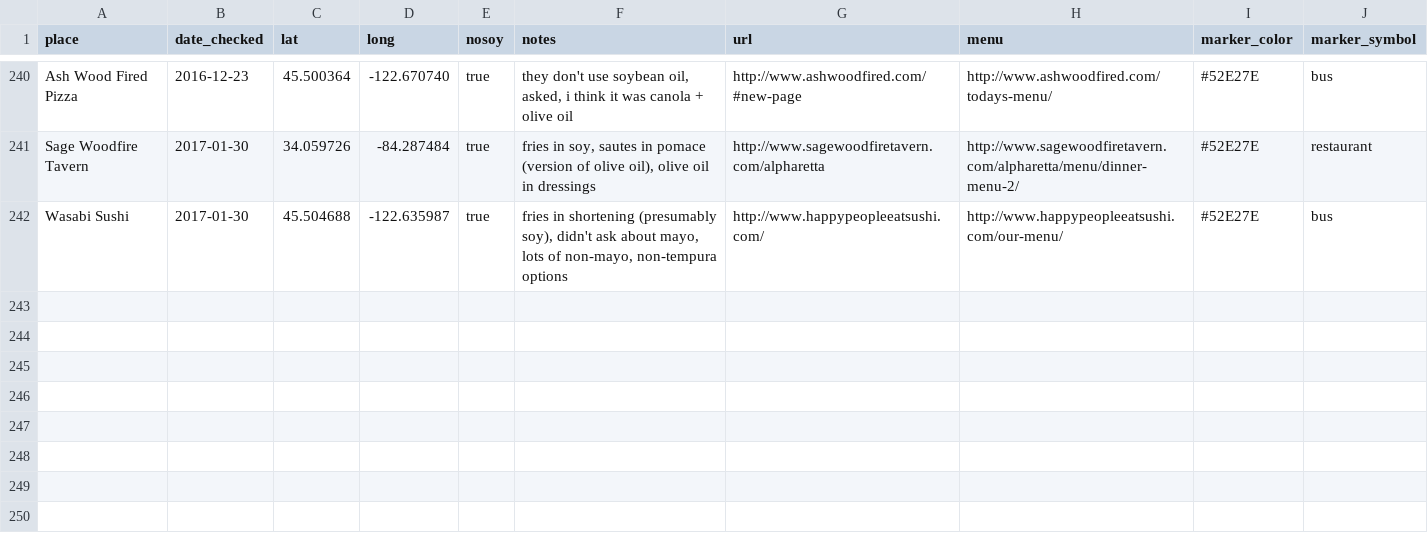
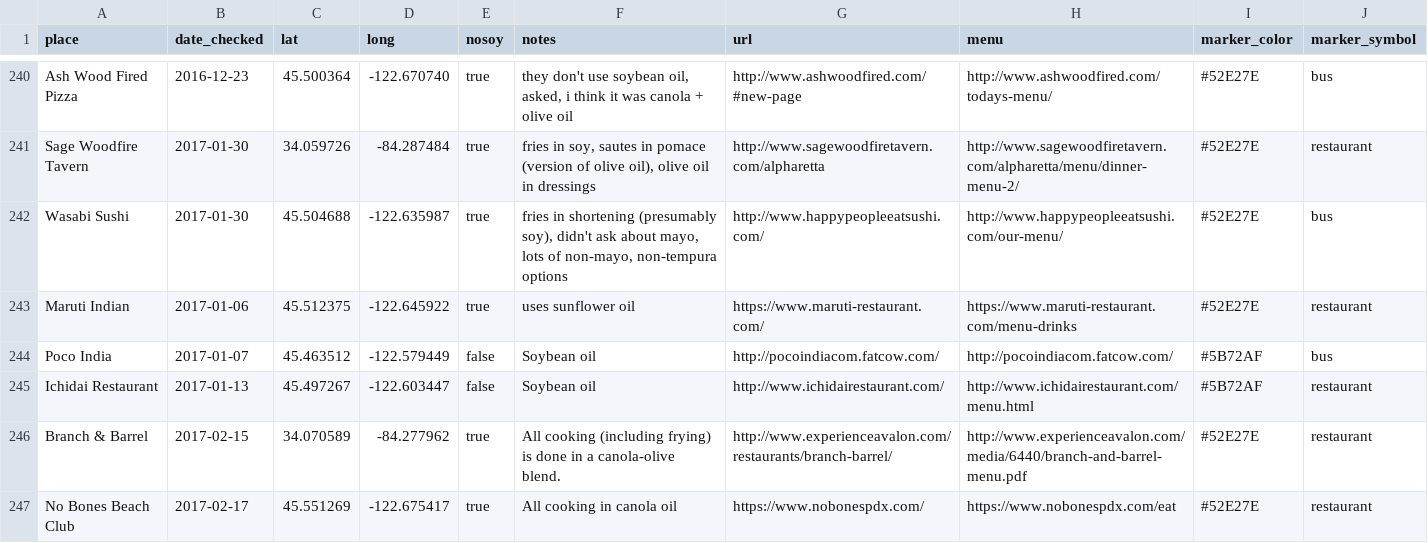
Before and after one commit to sckott/soylocs, a CSV file: data.csv, drawn as a sheet; only a part is shown, gaps mark what is left out; the diff names each change by its address in the sheet, - before the commit and + after, or states it on an @@ line.

```diff
--- a/data.csv
+++ b/data.csv
+row 243: Maruti Indian | 2017-01-06 | 45.512375 | -122.645922 | true | uses sunflower oil | https://www.maruti-restaurant.com/ | https://www.maruti-restaurant.com/menu-drinks | #52E27E | restaurant
+row 244: Poco India | 2017-01-07 | 45.463512 | -122.579449 | false | Soybean oil | http://pocoindiacom.fatcow.com/ | http://pocoindiacom.fatcow.com/ | #5B72AF | bus
+row 245: Ichidai Restaurant | 2017-01-13 | 45.497267 | -122.603447 | false | Soybean oil | http://www.ichidairestaurant.com/ | http://www.ichidairestaurant.com/menu.html | #5B72AF | restaurant
+row 246: Branch & Barrel | 2017-02-15 | 34.070589 | -84.277962 | true | All cooking (including frying) is done in a canola-olive blend. | http://www.experienceavalon.com/restaurants/branch-barrel/ | http://www.experienceavalon.com/media/6440/branch-and-barrel-menu.pdf | #52E27E | restaurant
+row 247: No Bones Beach Club | 2017-02-17 | 45.551269 | -122.675417 | true | All cooking in canola oil | https://www.nobonespdx.com/ | https://www.nobonespdx.com/eat | #52E27E | restaurant
```
Also changed, not shown: 1 other file.
